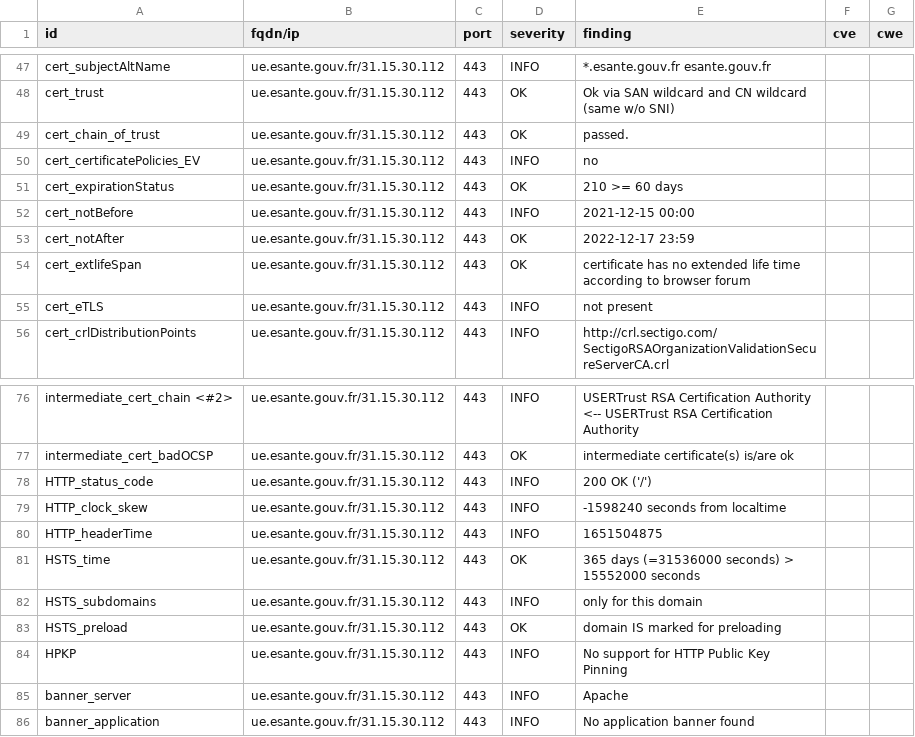
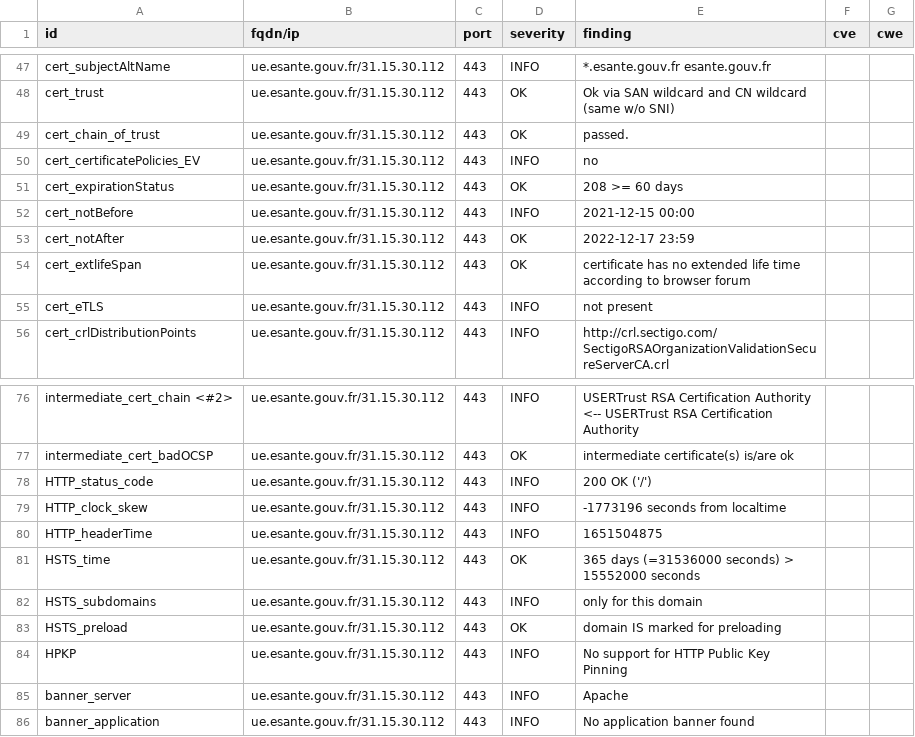
Before and after one commit to ansforge/dashlord, a CSV file: results/aHR0cHM6Ly91ZS5lc2FudGUuZ291di5mcg==/testssl.csv, drawn as a sheet; only a part is shown, gaps mark what is left out.

```diff
--- a/results/aHR0cHM6Ly91ZS5lc2FudGUuZ291di5mcg==/testssl.csv
+++ b/results/aHR0cHM6Ly91ZS5lc2FudGUuZ291di5mcg==/testssl.csv
@@ -50,3 +50,3 @@
 "cert_certificatePolicies_EV","ue.esante.gouv.fr/31.15.30.112","443","INFO","no","",""
-"cert_expirationStatus","ue.esante.gouv.fr/31.15.30.112","443","OK","210 >= 60 days","",""
+"cert_expirationStatus","ue.esante.gouv.fr/31.15.30.112","443","OK","208 >= 60 days","",""
 "cert_notBefore","ue.esante.gouv.fr/31.15.30.112","443","INFO","2021-12-15 00:00","",""
@@ -78,3 +78,3 @@
 "HTTP_status_code","ue.esante.gouv.fr/31.15.30.112","443","INFO","200 OK ('/')","",""
-"HTTP_clock_skew","ue.esante.gouv.fr/31.15.30.112","443","INFO","-1598240 seconds from localtime","",""
+"HTTP_clock_skew","ue.esante.gouv.fr/31.15.30.112","443","INFO","-1773196 seconds from localtime","",""
 "HTTP_headerTime","ue.esante.gouv.fr/31.15.30.112","443","INFO","1651504875","",""
```
Also changed, not shown: 11 other files.
